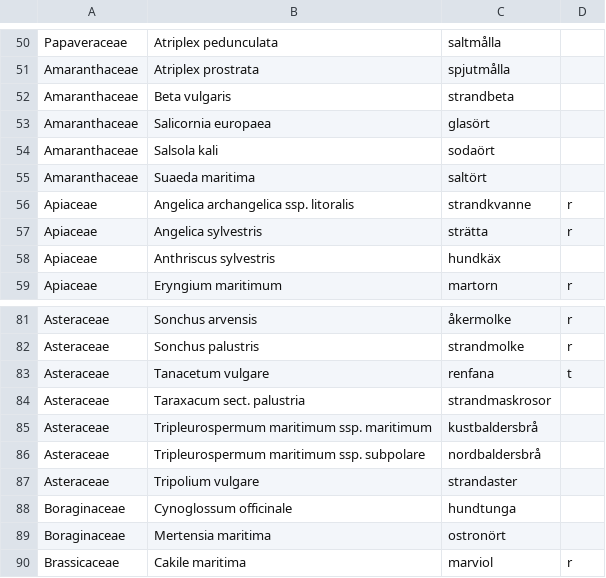
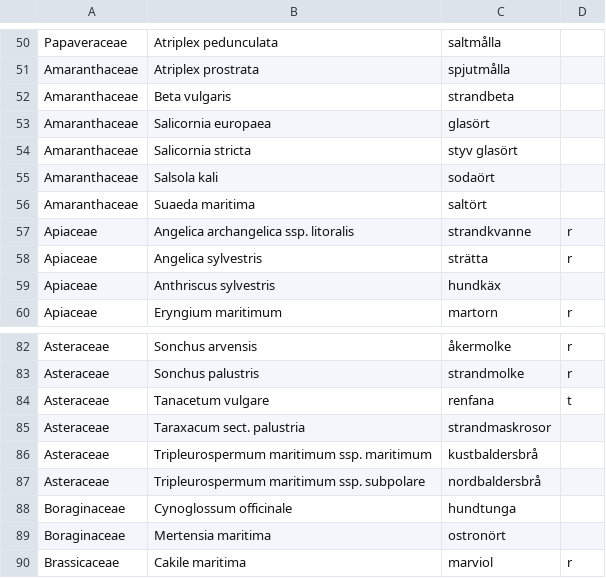
Before and after one commit to hemip/strand2018, a CSV file: app/src/main/res/raw/herbs.csv, drawn as a sheet; only a part is shown, gaps mark what is left out.

```diff
--- a/app/src/main/res/raw/herbs.csv
+++ b/app/src/main/res/raw/herbs.csv
@@ -53,2 +53,3 @@ Amaranthaceae,Beta vulgaris,strandbeta
 Amaranthaceae,Salicornia europaea,glasört
+Amaranthaceae,Salicornia stricta,styv glasört
 Amaranthaceae,Salsola kali,sodaört
@@ -86,3 +87,2 @@ Asteraceae,Tripleurospermum maritimum ssp. maritimum,kustbaldersbrå
 Asteraceae,Tripleurospermum maritimum ssp. subpolare,nordbaldersbrå
-Asteraceae,Tripolium vulgare,strandaster
 Boraginaceae,Cynoglossum officinale,hundtunga
```
Also changed, not shown: app/src/main/res/raw/strandinventering_arter_orter.csv, 5 other files.
